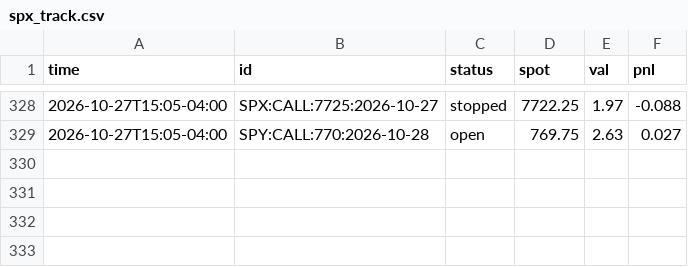
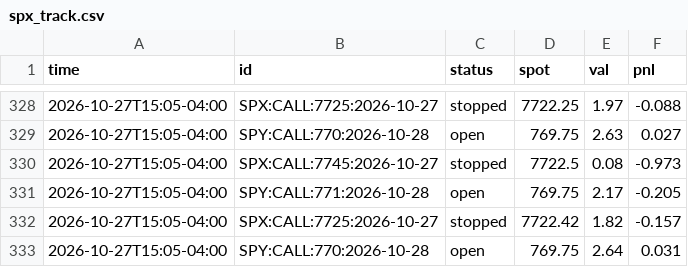
Before and after one commit to anwaralnayri1411-source/spx-bot, a CSV file: spx_track.csv, drawn as a sheet; only a part is shown, gaps mark what is left out.

```diff
--- a/spx_track.csv
+++ b/spx_track.csv
@@ -329 +329,5 @@ time,id,status,spot,val,pnl
 2026-10-27T15:05-04:00,SPY:CALL:770:2026-10-28,open,769.75,2.63,0.027
+2026-10-27T15:05-04:00,SPX:CALL:7745:2026-10-27,stopped,7722.5,0.08,-0.973
+2026-10-27T15:05-04:00,SPY:CALL:771:2026-10-28,open,769.75,2.17,-0.205
+2026-10-27T15:05-04:00,SPX:CALL:7725:2026-10-27,stopped,7722.42,1.82,-0.157
+2026-10-27T15:05-04:00,SPY:CALL:770:2026-10-28,open,769.75,2.64,0.031
```
Also changed, not shown: live_quotes_log.csv, spx_thesis_log.csv, 1 other file.
